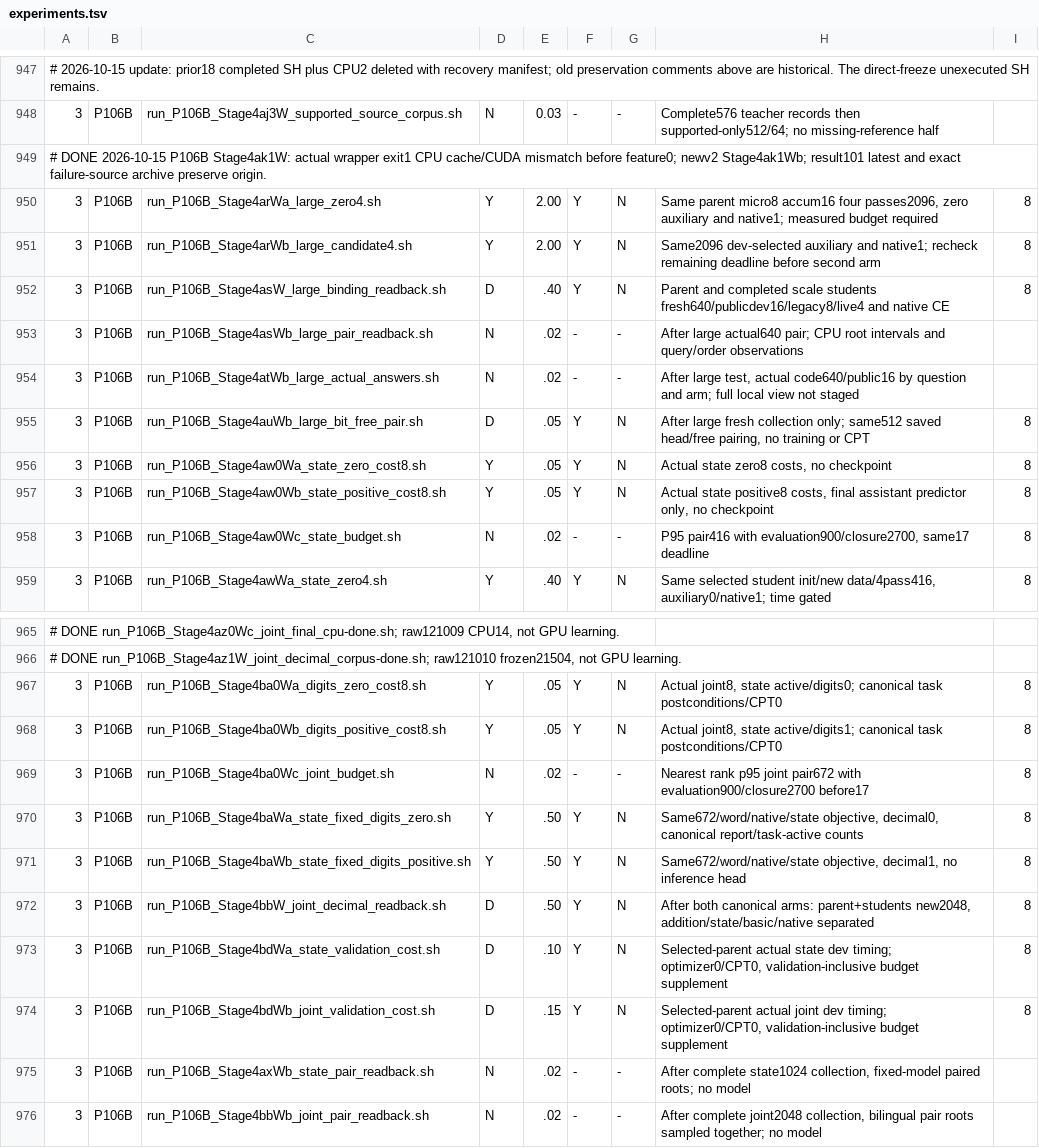
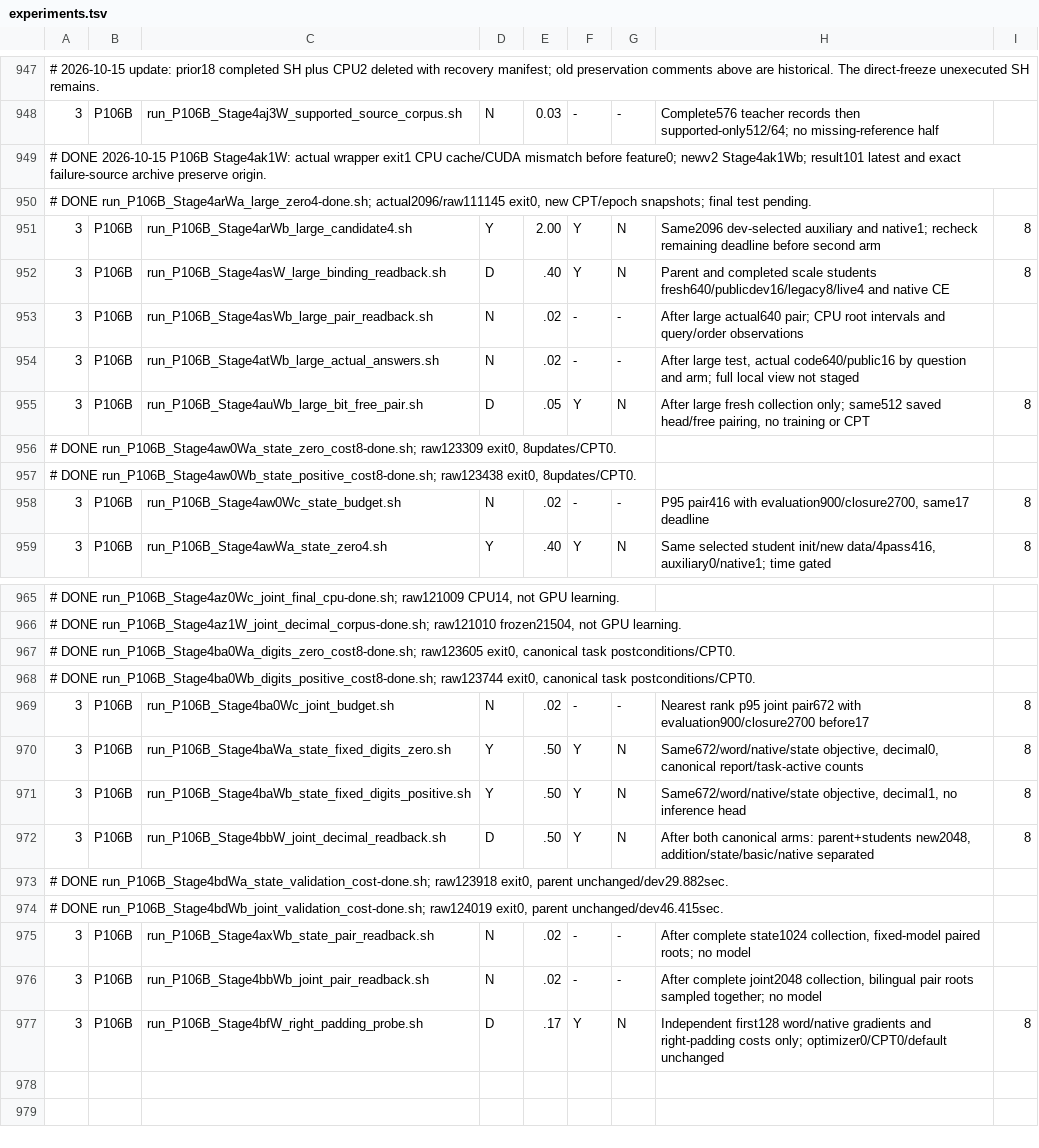
Before and after one commit to myplmy/TinyLM, a TSV file: experiments.tsv, drawn as a sheet; only a part is shown, gaps mark what is left out; removed rows and columns are numbered as before the commit, all else as after; the diff names each change by its address in the sheet, - before the commit and + after, or states it on an @@ line.

Commit message:
실험: 큰 조회 기준과 검증포함 비용을 회수하고 무업데이트 길이 진단 준비
큰 기준의 실제2096회와 개발 결과를 기록하고 작은 조회 개선·산수 및 자연질문 한계를 구별한다. 상태·자리 네 비용과 부모 검증 시간을 실측해 큰 대조 다음 joint를 우선하고 상태 단독은 시간조건부로 보존한다.

오른쪽 padding 축소는 CPU 계약·작은 모형의 손실/gradient 검증까지 준비한다. 기존 동결 학습 코드·기본조건은 바꾸지 않으며 진행 중 후보 원형과 모델·원천은 staging에서 제외한다. 완료 런처의 복구점과 명령을 먼저 보존한다.

```diff
--- a/experiments.tsv
+++ b/experiments.tsv
-row 950: 3 | P106B | run_P106B_Stage4arWa_large_zero4.sh | Y | 2.00 | Y | N | Same parent micro8 accum16 four passes2096, zero auxiliary and native1; measured budget required | 8
+row 950: # DONE run_P106B_Stage4arWa_large_zero4-done.sh; actual2096/raw111145 exit0, new CPT/epoch snapshots; final test pending.
-row 956: 3 | P106B | run_P106B_Stage4aw0Wa_state_zero_cost8.sh | Y | .05 | Y | N | Actual state zero8 costs, no checkpoint | 8
-row 957: 3 | P106B | run_P106B_Stage4aw0Wb_state_positive_cost8.sh | Y | .05 | Y | N | Actual state positive8 costs, final assistant predictor only, no checkpoint | 8
+row 956: # DONE run_P106B_Stage4aw0Wa_state_zero_cost8-done.sh; raw123309 exit0, 8updates/CPT0.
+row 957: # DONE run_P106B_Stage4aw0Wb_state_positive_cost8-done.sh; raw123438 exit0, 8updates/CPT0.
-row 967: 3 | P106B | run_P106B_Stage4ba0Wa_digits_zero_cost8.sh | Y | .05 | Y | N | Actual joint8, state active/digits0; canonical task postconditions/CPT0 | 8
-row 968: 3 | P106B | run_P106B_Stage4ba0Wb_digits_positive_cost8.sh | Y | .05 | Y | N | Actual joint8, state active/digits1; canonical task postconditions/CPT0 | 8
+row 967: # DONE run_P106B_Stage4ba0Wa_digits_zero_cost8-done.sh; raw123605 exit0, canonical task postconditions/CPT0.
+row 968: # DONE run_P106B_Stage4ba0Wb_digits_positive_cost8-done.sh; raw123744 exit0, canonical task postconditions/CPT0.
-row 973: 3 | P106B | run_P106B_Stage4bdWa_state_validation_cost.sh | D | .10 | Y | N | Selected-parent actual state dev timing; optimizer0/CPT0, validation-inclusive budget supplement | 8
-row 974: 3 | P106B | run_P106B_Stage4bdWb_joint_validation_cost.sh | D | .15 | Y | N | Selected-parent actual joint dev timing; optimizer0/CPT0, validation-inclusive budget supplement | 8
+row 973: # DONE run_P106B_Stage4bdWa_state_validation_cost-done.sh; raw123918 exit0, parent unchanged/dev29.882sec.
+row 974: # DONE run_P106B_Stage4bdWb_joint_validation_cost-done.sh; raw124019 exit0, parent unchanged/dev46.415sec.
+row 977: 3 | P106B | run_P106B_Stage4bfW_right_padding_probe.sh | D | .17 | Y | N | Independent first128 word/native gradients and right-padding costs only; optimizer0/CPT0/default unchanged | 8
```
Also changed, not shown: 48 other files.
